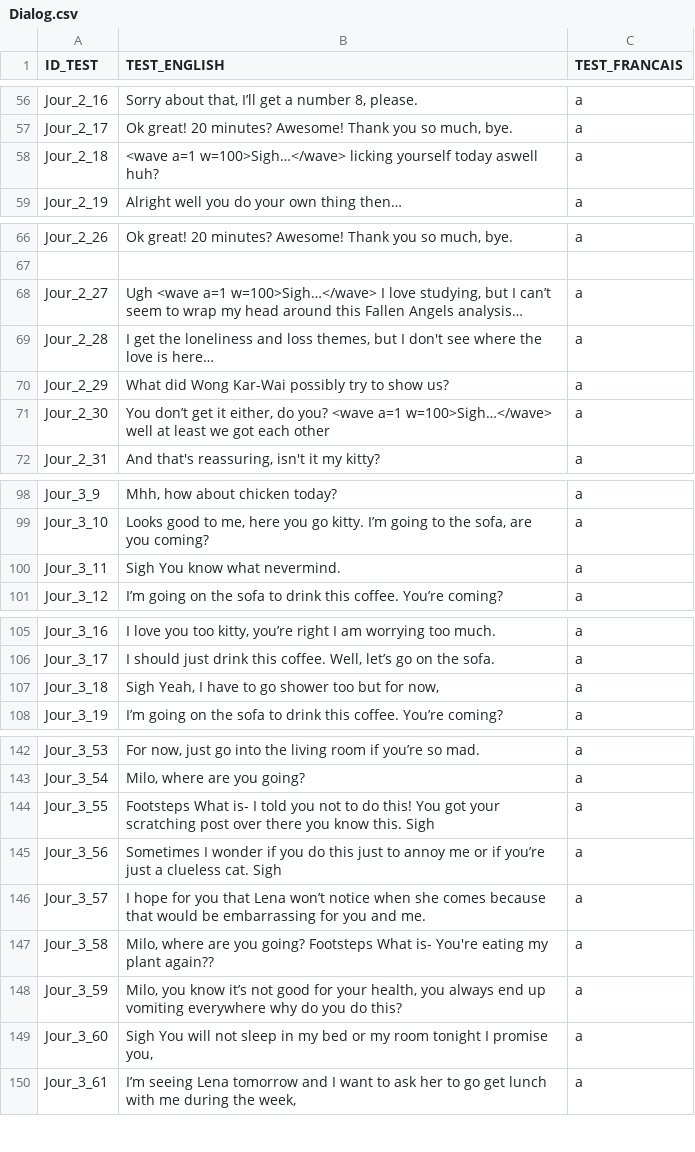
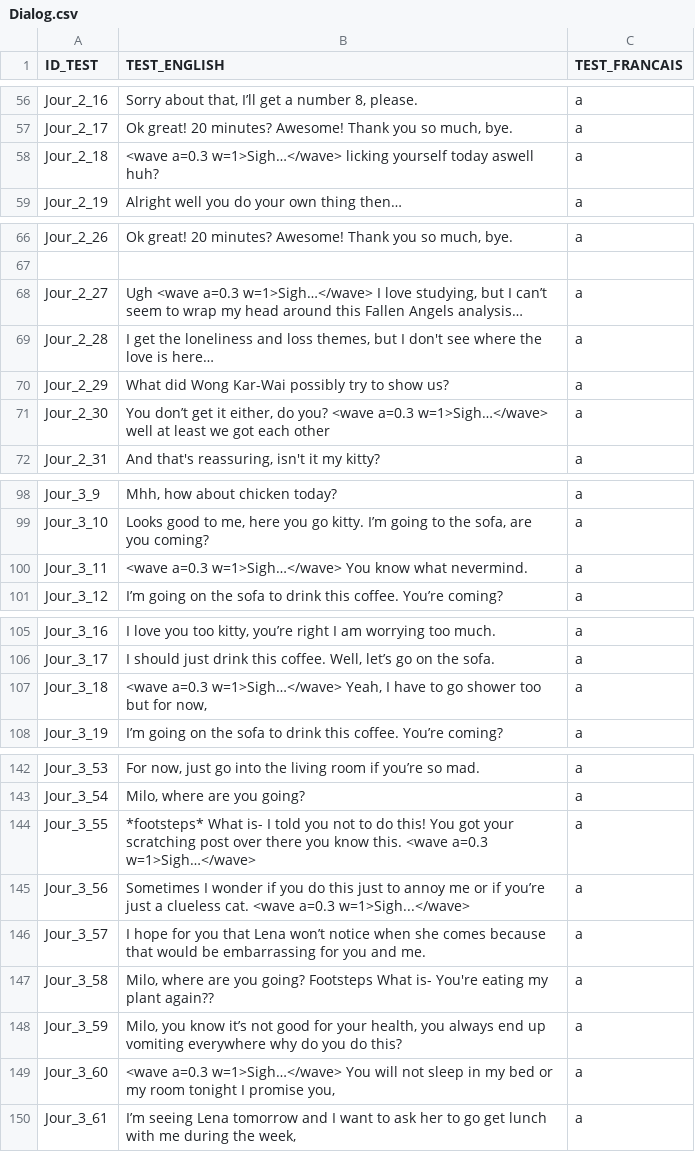
Before and after one commit to KaitoOwU/NarrativeProject, a CSV file: Assets/Resources/Dialog.csv, drawn as a sheet; only a part is shown, gaps mark what is left out; the diff covers the shown part only.

```diff
--- a/Assets/Resources/Dialog.csv
+++ b/Assets/Resources/Dialog.csv
@@ -57,3 +57,3 @@ Jour_2_16;Sorry about that, I’ll get a number 8, please.;a
 Jour_2_17;Ok great! 20 minutes? Awesome! Thank you so much, bye.;a
-Jour_2_18;<wave a=1 w=100>Sigh…</wave> licking yourself today aswell huh?;a
+Jour_2_18;<wave a=0.3 w=1>Sigh…</wave> licking yourself today aswell huh?;a
 Jour_2_19;Alright well you do your own thing then…;a
@@ -67,6 +67,6 @@ Jour_2_26;Ok great! 20 minutes? Awesome! Thank you so much, bye.;a
 ;;
-Jour_2_27;Ugh <wave a=1 w=100>Sigh…</wave> I love studying, but I can’t seem to wrap my head around this Fallen Angels analysis…;a
+Jour_2_27;Ugh <wave a=0.3 w=1>Sigh…</wave> I love studying, but I can’t seem to wrap my head around this Fallen Angels analysis…;a
 Jour_2_28;I get the loneliness and loss themes, but I don't see where the love is here…;a
 Jour_2_29;What did Wong Kar-Wai possibly try to show us?;a
-Jour_2_30;You don’t get it either, do you? <wave a=1 w=100>Sigh…</wave> well at least we got each other;a
+Jour_2_30;You don’t get it either, do you? <wave a=0.3 w=1>Sigh…</wave> well at least we got each other;a
 Jour_2_31;And that's reassuring, isn't it my kitty?;a
@@ -100,3 +100,3 @@ Jour_3_9;Mhh, how about chicken today? ;a
 Jour_3_10;Looks good to me, here you go kitty. I’m going to the sofa, are you coming?;a
-Jour_3_11;Sigh You know what nevermind.;a
+Jour_3_11;<wave a=0.3 w=1>Sigh…</wave> You know what nevermind.;a
 Jour_3_12; I’m going on the sofa to drink this coffee. You’re coming?;a
@@ -107,3 +107,3 @@ Jour_3_16;I love you too kitty, you’re right I am worrying too much.;a
 Jour_3_17;I should just drink this coffee. Well, let’s go on the sofa.;a
-Jour_3_18;Sigh Yeah, I have to go shower too but for now,;a
+Jour_3_18;<wave a=0.3 w=1>Sigh…</wave> Yeah, I have to go shower too but for now,;a
 Jour_3_19;I’m going on the sofa to drink this coffee. You’re coming?;a
@@ -144,4 +144,4 @@ Jour_3_53;For now, just go into the living room if you’re so mad.;a
 Jour_3_54;Milo, where are you going?;a
-Jour_3_55;Footsteps What is- I told you not to do this! You got your scratching post over there you know this. Sigh;a
-Jour_3_56;Sometimes I wonder if you do this just to annoy me or if you’re just a clueless cat. Sigh;a
+Jour_3_55;*footsteps* What is- I told you not to do this! You got your scratching post over there you know this. <wave a=0.3 w=1>Sigh…</wave>;a
+Jour_3_56;Sometimes I wonder if you do this just to annoy me or if you’re just a clueless cat. <wave a=0.3 w=1>Sigh...</wave>;a
 Jour_3_57;I hope for you that Lena won’t notice when she comes because that would be embarrassing for you and me.;a
@@ -149,3 +149,3 @@ Jour_3_58;Milo, where are you going? Footsteps What is- You're eating my plant a
 Jour_3_59;Milo, you know it’s not good for your health, you always end up vomiting everywhere why do you do this?;a
-Jour_3_60;Sigh You will not sleep in my bed or my room tonight I promise you,;a
+Jour_3_60;<wave a=0.3 w=1>Sigh…</wave> You will not sleep in my bed or my room tonight I promise you,;a
 Jour_3_61; I’m seeing Lena tomorrow and I want to ask her to go get lunch with me during the week,;a
```
Also changed, not shown: 7 edited cells elsewhere in this file, 7 other files.
